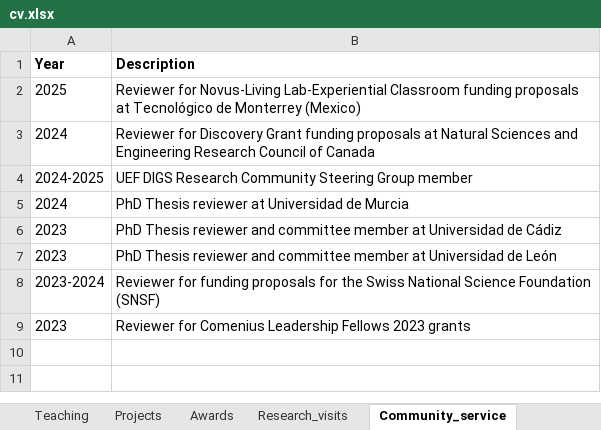
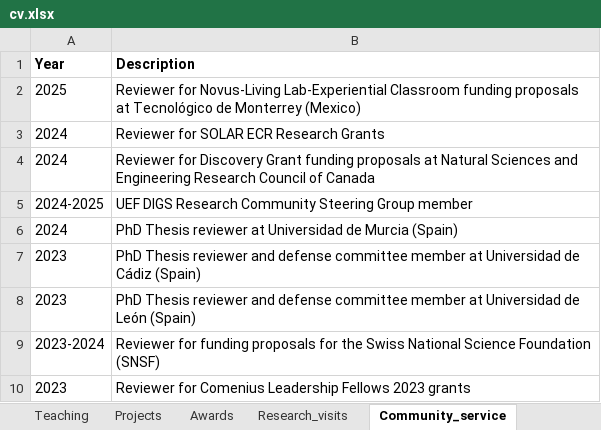
Before and after one commit to sonsoleslp/sonsoleslp.github.io, an Excel workbook: cv.xlsx, sheet Community_service, drawn as a sheet; values as stored, in another font and other column widths than the file's, no borders; charts and pictures not drawn; addresses are those after the commit; the diff names each change by its address in the sheet, - before the commit and + after, or states it on an @@ line.

```diff
--- a/cv.xlsx (sheet Community_service)
+++ b/cv.xlsx (sheet Community_service)
+row 3: 2024 | Reviewer for SOLAR ECR Research Grants
-B6 (Description): …de Murcia
+B6 (Description): …de Murcia (Spain)
-B7 (Description): …reviewer and committee member at Universidad de Cádiz
+B7 (Description): …reviewer and defense committee member at Universidad de Cádiz (Spain)
-B8 (Description): …reviewer and committee member at Universidad de León
+B8 (Description): …reviewer and defense committee member at Universidad de León (Spain)
```
Also changed, not shown: sheet Publications, sheet Editorial_work, sheet Projects, 9 other files.
